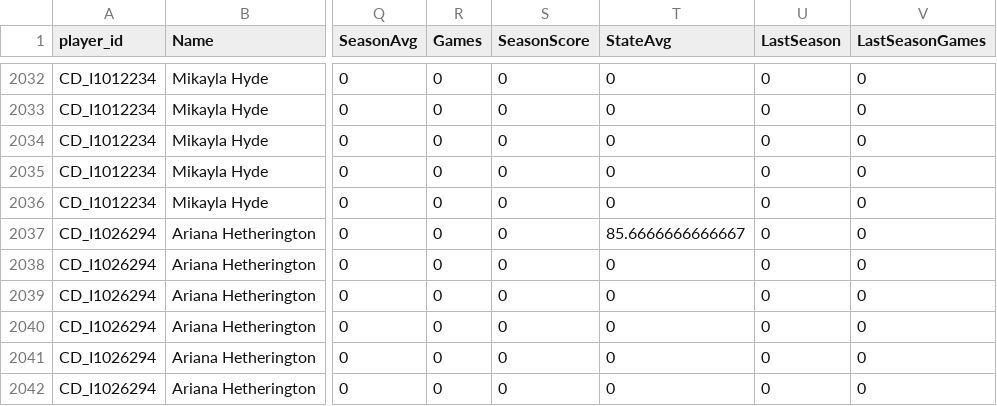
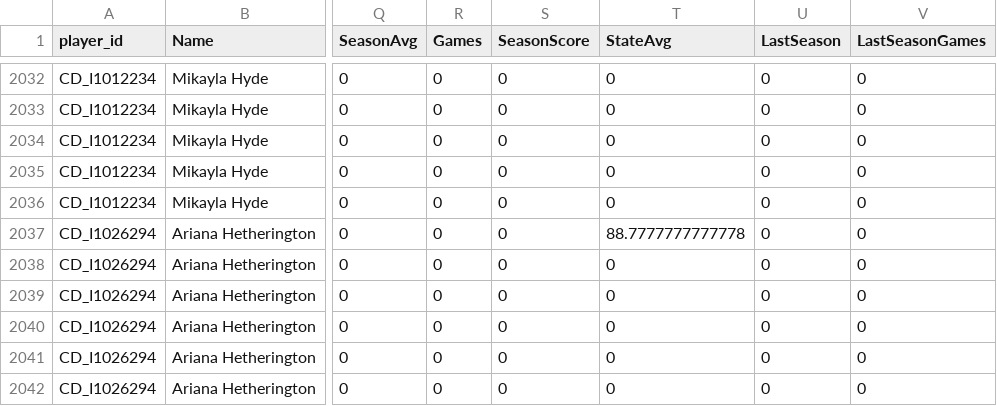
Before and after one commit to aflwfantasy/dataAFLW, a CSV file: AFLW Stats.csv, drawn as a sheet; only a part is shown, gaps mark what is left out; the diff covers the shown part only; the diff names each change by its address in the sheet, - before the commit and + after, or states it on an @@ line.

```diff
--- a/AFLW Stats.csv
+++ b/AFLW Stats.csv
-T2037 (StateAvg): 85.6666666666667
+T2037 (StateAvg): 88.7777777777778
```
Also changed, not shown: 48 edited cells elsewhere in this file.
